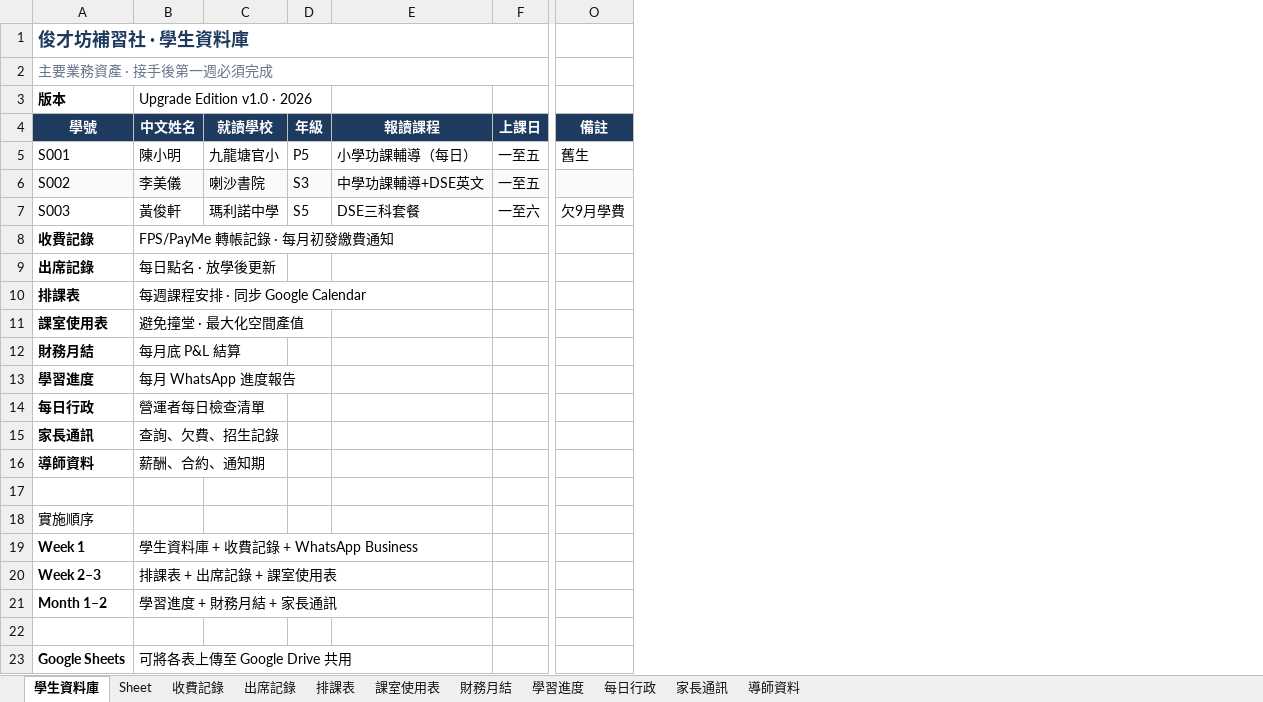
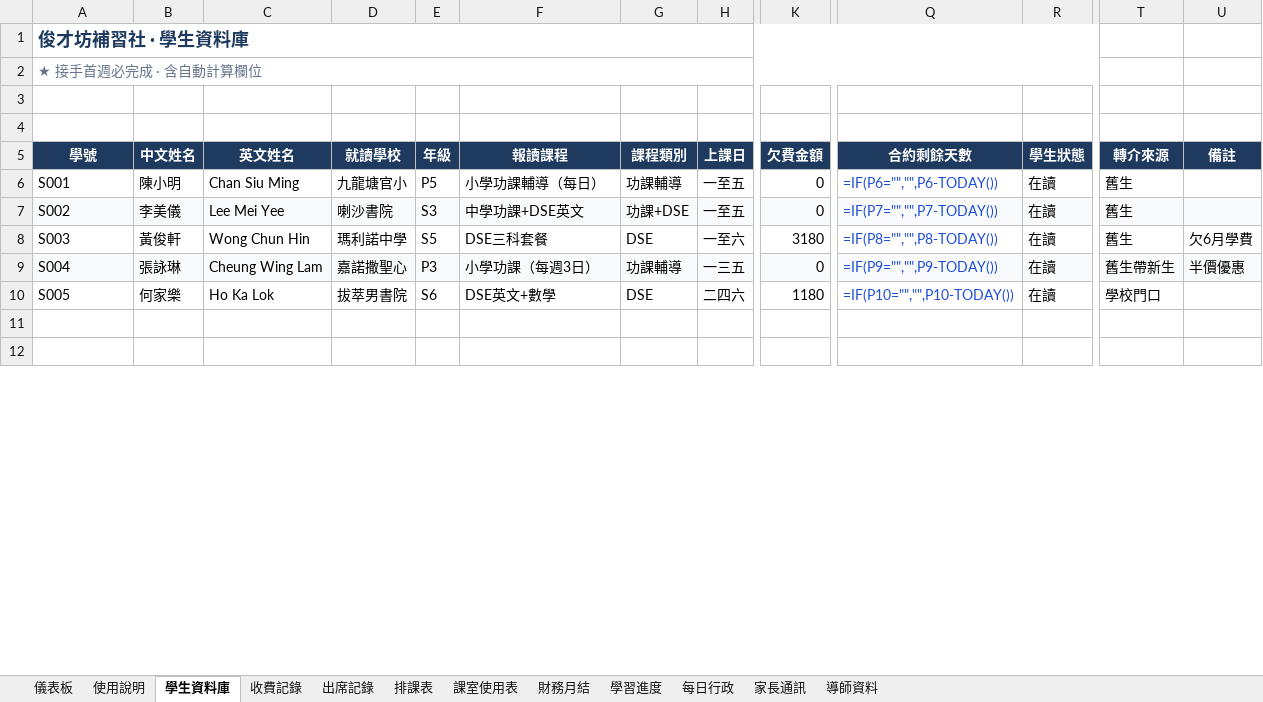
Before and after one commit to hoyinlung25-commits/yuyue-sales, an Excel workbook: jun-caifang/admin/output/俊才坊行政系統.xlsx, sheet 學生資料庫, drawn as a sheet; only a part is shown, gaps mark what is left out; values as stored, in another font and other column widths than the file's, no borders; formulas without a stored value are shown as written; conditional formats and table styles not drawn; removed rows and columns are numbered as before the commit, all else as after; rows hold the shown columns only; the diff covers the shown part only; the diff names each change by its address in the sheet, - before the commit and + after, or states it on an @@ line.

```diff
--- a/jun-caifang/admin/output/俊才坊行政系統.xlsx (sheet 學生資料庫)
+++ b/jun-caifang/admin/output/俊才坊行政系統.xlsx (sheet 學生資料庫)
-sheet tab: Sheet
+sheet tab: 使用說明
+sheet tab: 儀表板
@@ sheet tab order changed: 儀表板 | 使用說明 | 學生資料庫 | 收費記錄 | 出席記錄 | 排課表 | 課室使用表 | 財務月結 | 學習進度 | 每日行政 | 家長通訊 | 導師資料 @@
+column C (英文姓名), rows 6-8: Chan Siu Ming | Lee Mei Yee | Wong Chun Hin
+column G (課程類別), rows 6-8: 功課輔導 | 功課+DSE | DSE
+column K (欠費金額), rows 6-8: 0 | 0 | 3180
+column Q (合約剩餘天數), rows 6-8: =IF(P6="","",P6-TODAY()) | =IF(P7="","",P7-TODAY()) | =IF(P8="","",P8-TODAY())
+column R (學生狀態), rows 6-8: all 在讀
-column O (備註), rows 5-7: 舊生 |  | 欠9月學費
+column T (轉介來源), rows 6-8: all 舊生
+column U (備註), row 8: 欠6月學費
-A1:H1 merged
+A1:R1 merged
-A2 (學號): 主要業務資產 · 接手後第一週必須完成
+A2 (學號): ★ 接手首週必完成 · 含自動計算欄位
-A2:H2 merged
+A2:R2 merged
-row 3: 版本 | Upgrade Edition v1.0 · 2026
+row 3: (empty)
+row 4: (empty)
-F7 (報讀課程): 中學功課輔導+DSE英文
+F7 (報讀課程): 中學功課+DSE英文
-row 8: 收費記錄 | FPS/PayMe 轉帳記錄 · 每月初發繳費通知
-row 9: 出席記錄 | 每日點名 · 放學後更新
-row 10: 排課表 | 每週課程安排 · 同步 Google Calendar
-row 11: 課室使用表 | 避免撞堂 · 最大化空間產值
-row 12: 財務月結 | 每月底 P&L 結算
-row 13: 學習進度 | 每月 WhatsApp 進度報告
-row 14: 每日行政 | 營運者每日檢查清單
-row 15: 家長通訊 | 查詢、欠費、招生記錄
-row 16: 導師資料 | 薪酬、合約、通知期
+row 9: S004 | 張詠琳 | Cheung Wing Lam | 嘉諾撒聖心 | P3 | 小學功課（每週3日） | 功課輔導 | 一三五 | 0 | =IF(P9="","",P9-TODAY()) | 在讀 | 舊生帶新生 | 半價優惠
+row 10: S005 | 何家樂 | Ho Ka Lok | 拔萃男書院 | S6 | DSE英文+數學 | DSE | 二四六 | 1180 | =IF(P10="","",P10-TODAY()) | 在讀 | 學校門口
-row 18: 實施順序
-row 19: Week 1 | 學生資料庫 + 收費記錄 + WhatsApp Business
-row 20: Week 2–3 | 排課表 + 出席記錄 + 課室使用表
-row 21: Month 1–2 | 學習進度 + 財務月結 + 家長通訊
-row 23: Google Sheets | 可將各表上傳至 Google Drive 共用
```
Also changed, not shown: 4 added rows and 1 removed row elsewhere in this sheet, sheet 出席記錄, sheet 使用說明, sheet 課室使用表, sheet 收費記錄, sheet 財務月結, sheet 學習進度, 4 more sheets, 3 other files.
